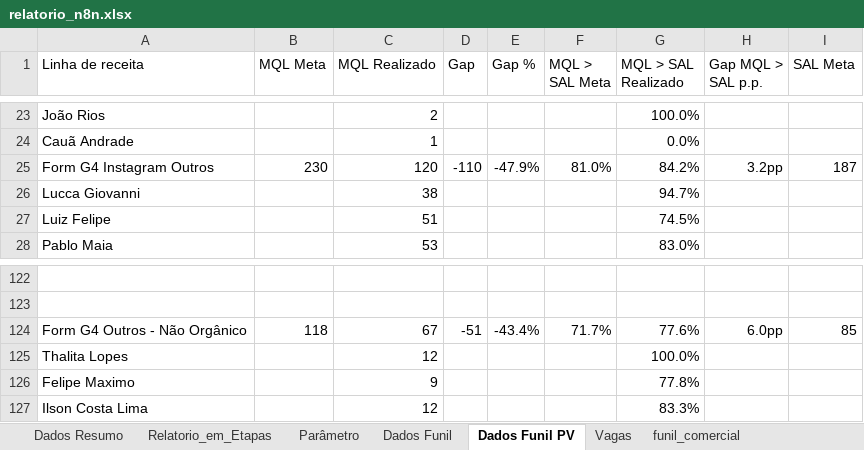
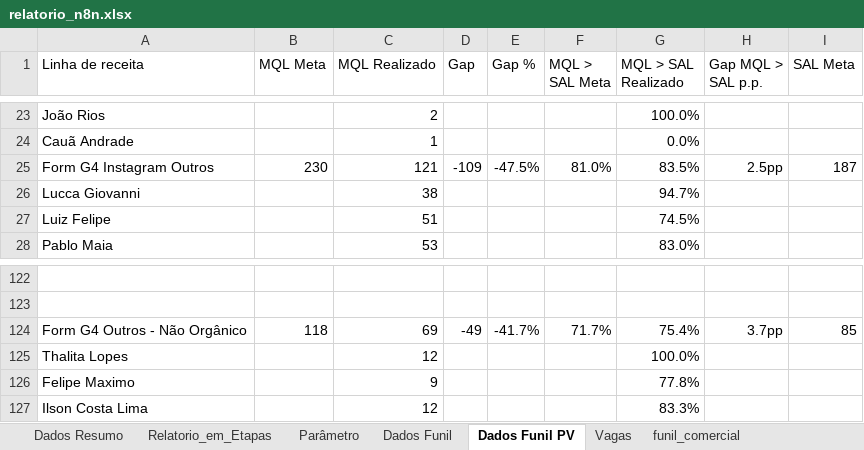
Before and after one commit to marcelohfms/n8n, an Excel workbook: relatorio_n8n.xlsx, sheet Dados Funil PV, drawn as a sheet; only a part is shown, gaps mark what is left out; values as stored, in another font and other column widths than the file's, no borders; charts and pictures not drawn; the diff covers the shown part only; the diff names each change by its address in the sheet, - before the commit and + after, or states it on an @@ line.

```diff
--- a/relatorio_n8n.xlsx (sheet Dados Funil PV)
+++ b/relatorio_n8n.xlsx (sheet Dados Funil PV)
-C25 (MQL Realizado): 120
+C25 (MQL Realizado): 121
-D25 (Gap): -110
+D25 (Gap): -109
-E25 (Gap %): -47.9%
+E25 (Gap %): -47.5%
-G25 (MQL > SAL Realizado): 84.2%
+G25 (MQL > SAL Realizado): 83.5%
-H25 (Gap MQL > SAL p.p.): 3.2pp
+H25 (Gap MQL > SAL p.p.): 2.5pp
-C124 (MQL Realizado): 67
+C124 (MQL Realizado): 69
-D124 (Gap): -51
+D124 (Gap): -49
-E124 (Gap %): -43.4%
+E124 (Gap %): -41.7%
-G124 (MQL > SAL Realizado): 77.6%
+G124 (MQL > SAL Realizado): 75.4%
-H124 (Gap MQL > SAL p.p.): 6.0pp
+H124 (Gap MQL > SAL p.p.): 3.7pp
```
Also changed, not shown: 75 edited cells elsewhere in this sheet, sheet Dados Funil, sheet Relatorio_em_Etapas, sheet Dados Resumo, sheet Parâmetro, formulas that keep their value.
